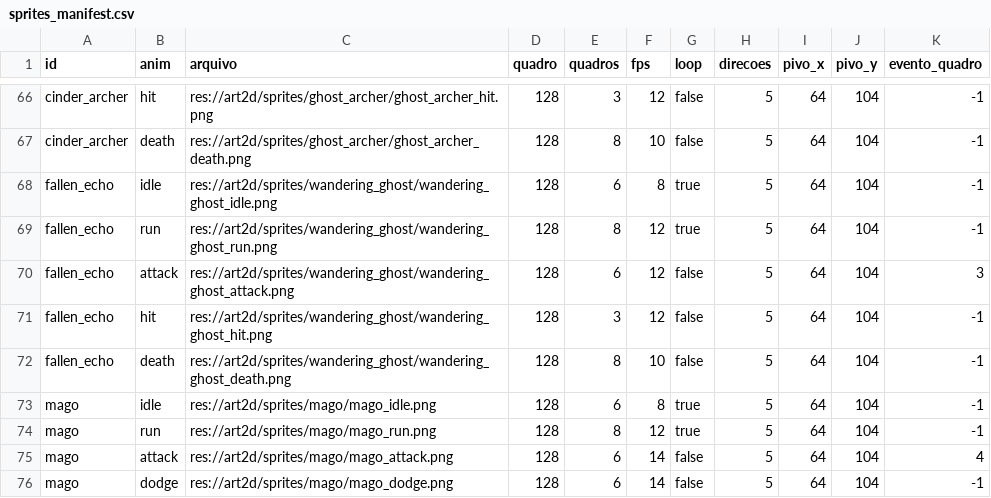
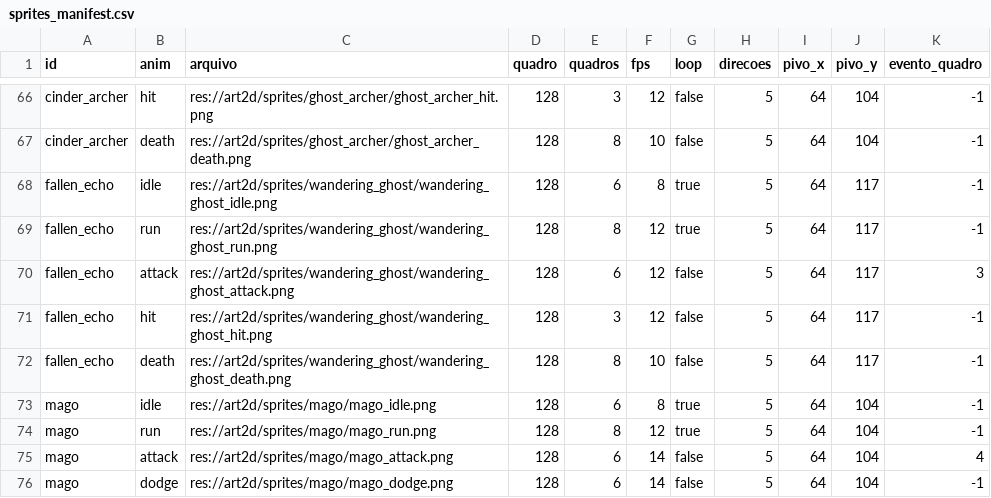
Before and after one commit to Willvinicius2/echoes-of-the-shatter, a CSV file: godot/data2d/sprites_manifest.csv, drawn as a sheet; only a part is shown, gaps mark what is left out; the diff covers the shown part only.

```diff
--- a/godot/data2d/sprites_manifest.csv
+++ b/godot/data2d/sprites_manifest.csv
@@ -67,7 +67,7 @@ cinder_archer,hit,res://art2d/sprites/ghost_archer/ghost_archer_hit.png,128,3,12
 cinder_archer,death,res://art2d/sprites/ghost_archer/ghost_archer_death.png,128,8,10,false,5,64,104,-1
-fallen_echo,idle,res://art2d/sprites/wandering_ghost/wandering_ghost_idle.png,128,6,8,true,5,64,104,-1
-fallen_echo,run,res://art2d/sprites/wandering_ghost/wandering_ghost_run.png,128,8,12,true,5,64,104,-1
-fallen_echo,attack,res://art2d/sprites/wandering_ghost/wandering_ghost_attack.png,128,6,12,false,5,64,104,3
-fallen_echo,hit,res://art2d/sprites/wandering_ghost/wandering_ghost_hit.png,128,3,12,false,5,64,104,-1
-fallen_echo,death,res://art2d/sprites/wandering_ghost/wandering_ghost_death.png,128,8,10,false,5,64,104,-1
+fallen_echo,idle,res://art2d/sprites/wandering_ghost/wandering_ghost_idle.png,128,6,8,true,5,64,117,-1
+fallen_echo,run,res://art2d/sprites/wandering_ghost/wandering_ghost_run.png,128,8,12,true,5,64,117,-1
+fallen_echo,attack,res://art2d/sprites/wandering_ghost/wandering_ghost_attack.png,128,6,12,false,5,64,117,3
+fallen_echo,hit,res://art2d/sprites/wandering_ghost/wandering_ghost_hit.png,128,3,12,false,5,64,117,-1
+fallen_echo,death,res://art2d/sprites/wandering_ghost/wandering_ghost_death.png,128,8,10,false,5,64,117,-1
 mago,idle,res://art2d/sprites/mago/mago_idle.png,128,6,8,true,5,64,104,-1
```
Also changed, not shown: 25 edited cells elsewhere in this file.
